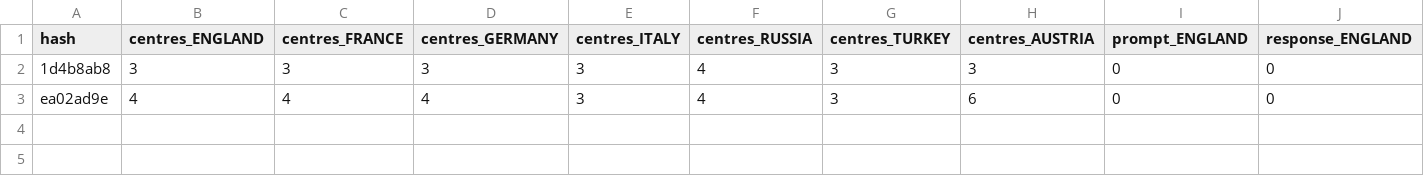
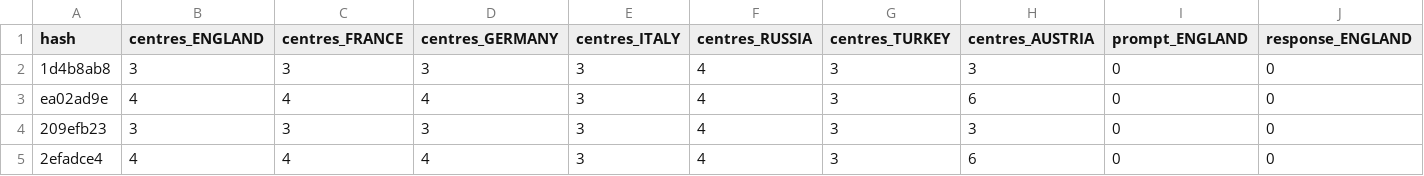
Before and after one commit to zachmayer/diplomacy-agents, a CSV file: results.csv, drawn as a sheet; only a part is shown; rows hold the shown columns only; the diff names each change by its address in the sheet, - before the commit and + after, or states it on an @@ line.

```diff
--- a/results.csv
+++ b/results.csv
+row 4: 209efb23 | 3 | 3 | 3 | 3 | 4 | 3 | 3 | 0 | 0
+row 5: 2efadce4 | 4 | 4 | 4 | 3 | 4 | 3 | 6 | 0 | 0
```
Also changed, not shown: 10 other files.
